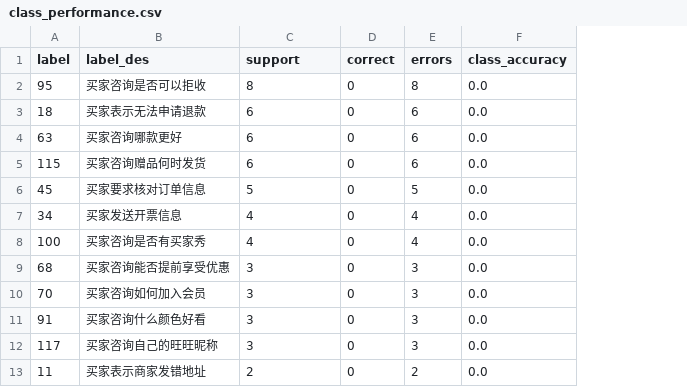
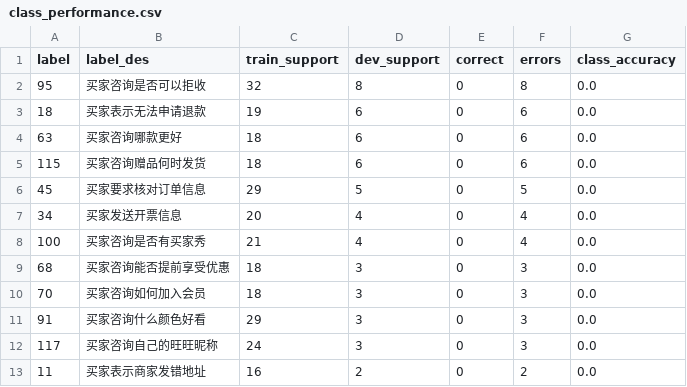
Before and after one commit to wenzq666/myAiLearning, a CSV file: customer_intent_classification/data/interim/class_performance.csv, drawn as a sheet; only a part is shown; addresses are those after the commit; the diff names each change by its address in the sheet, - before the commit and + after, or states it on an @@ line.

```diff
--- a/customer_intent_classification/data/interim/class_performance.csv
+++ b/customer_intent_classification/data/interim/class_performance.csv
+column C (train_support), rows 2-13: 32 | 19 | 18 | 18 | 29 | 20 | 21 | 18 | 18 | 29 | 24 | 16
-D1: support
+D1: dev_support
```
Also changed, not shown: 21 other files.
